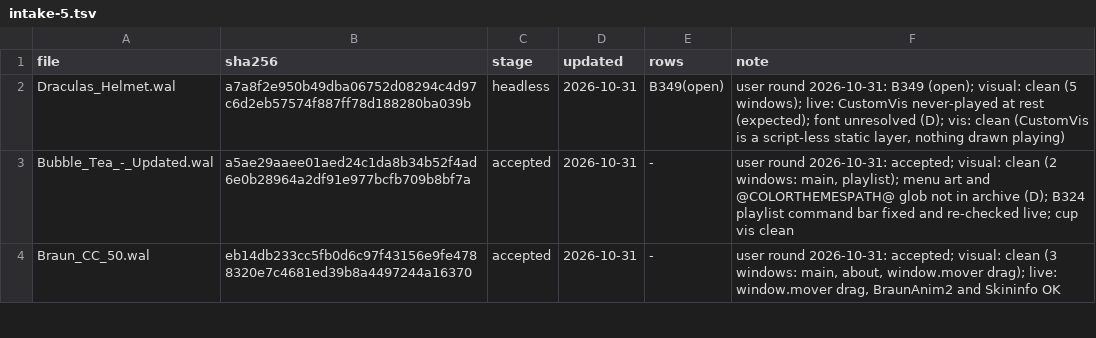
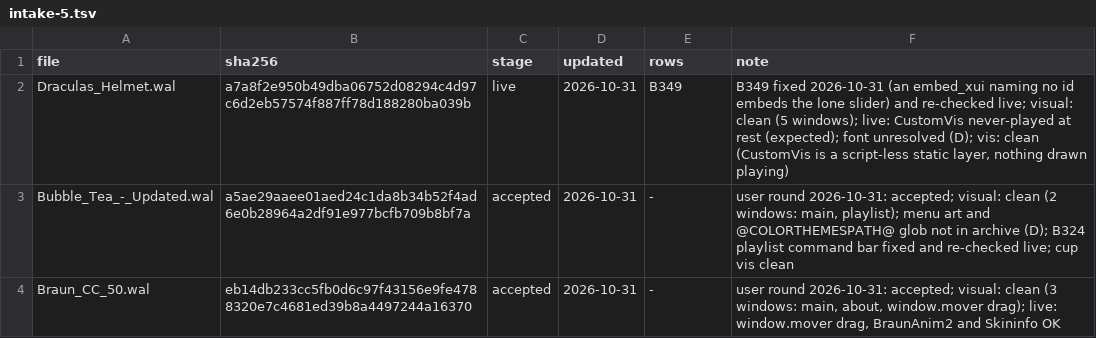
Before and after one commit to ad-repo/nullplayer, a TSV file: docs/winamp-modern/intakes/intake-5.tsv, drawn as a sheet; only a part is shown.

```diff
--- a/docs/winamp-modern/intakes/intake-5.tsv
+++ b/docs/winamp-modern/intakes/intake-5.tsv
@@ -1,3 +1,3 @@
 file	sha256	stage	updated	rows	note
-Draculas_Helmet.wal	a7a8f2e950b49dba06752d08294c4d97c6d2eb57574f887ff78d188280ba039b	headless	2026-10-31	B349(open)	user round 2026-10-31: B349 (open); visual: clean (5 windows); live: CustomVis never-played at rest (expected); font unresolved (D); vis: clean (CustomVis is a script-less static layer, nothing drawn playing)
+Draculas_Helmet.wal	a7a8f2e950b49dba06752d08294c4d97c6d2eb57574f887ff78d188280ba039b	live	2026-10-31	B349	B349 fixed 2026-10-31 (an embed_xui naming no id embeds the lone slider) and re-checked live; visual: clean (5 windows); live: CustomVis never-played at rest (expected); font unresolved (D); vis: clean (CustomVis is a script-less static layer, nothing drawn playing)
 Bubble_Tea_-_Updated.wal	a5ae29aaee01aed24c1da8b34b52f4ad6e0b28964a2df91e977bcfb709b8bf7a	accepted	2026-10-31	-	user round 2026-10-31: accepted; visual: clean (2 windows: main, playlist); menu art and @COLORTHEMESPATH@ glob not in archive (D); B324 playlist command bar fixed and re-checked live; cup vis clean
```
Also changed, not shown: 5 other files.
